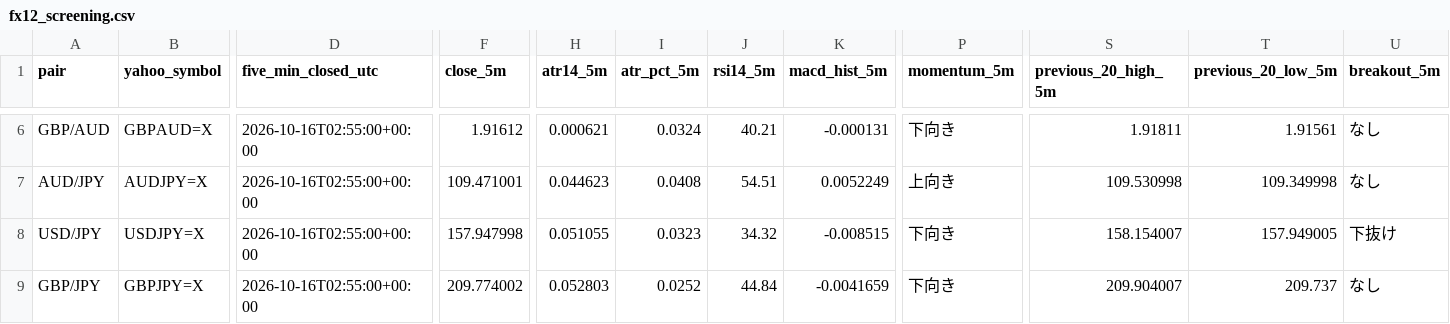
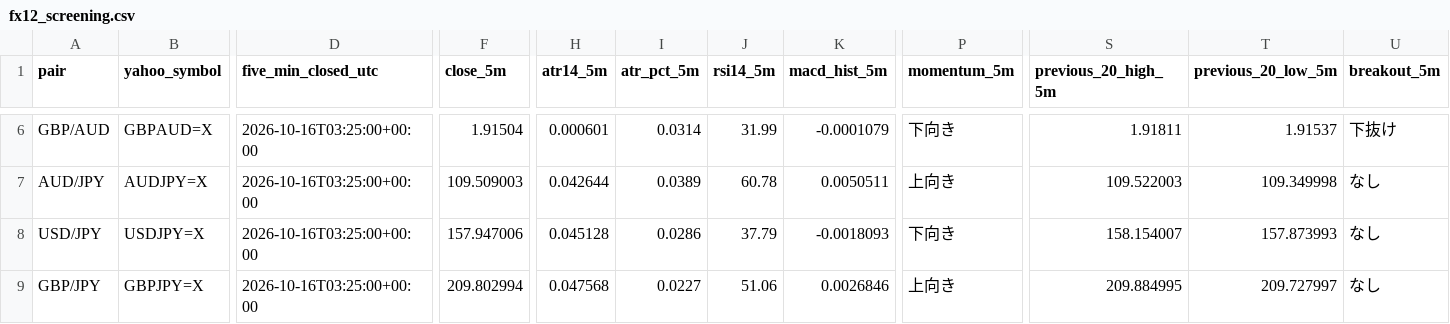
Before and after one commit to reonest/fx12-auto-analysis, a CSV file: docs/fx12_screening.csv, drawn as a sheet; only a part is shown, gaps mark what is left out; the diff covers the shown part only; the diff names each change by its address in the sheet, - before the commit and + after, or states it on an @@ line.

```diff
--- a/docs/fx12_screening.csv
+++ b/docs/fx12_screening.csv
-D6:D9 (five_min_closed_utc): 2026-10-16T02:55:00+00:00
+D6:D9 (five_min_closed_utc): 2026-10-16T03:25:00+00:00
-F6 (close_5m): 1.91612
+F6 (close_5m): 1.91504
-H6 (atr14_5m): 0.000621
+H6 (atr14_5m): 0.000601
-I6 (atr_pct_5m): 0.0324
+I6 (atr_pct_5m): 0.0314
-J6 (rsi14_5m): 40.21
+J6 (rsi14_5m): 31.99
-K6 (macd_hist_5m): -0.000131
+K6 (macd_hist_5m): -0.0001079
-T6 (previous_20_low_5m): 1.91561
+T6 (previous_20_low_5m): 1.91537
-U6 (breakout_5m): なし
+U6 (breakout_5m): 下抜け
-F7 (close_5m): 109.471001
+F7 (close_5m): 109.509003
-H7 (atr14_5m): 0.044623
+H7 (atr14_5m): 0.042644
-I7 (atr_pct_5m): 0.0408
+I7 (atr_pct_5m): 0.0389
-J7 (rsi14_5m): 54.51
+J7 (rsi14_5m): 60.78
-K7 (macd_hist_5m): 0.0052249
+K7 (macd_hist_5m): 0.0050511
-S7 (previous_20_high_5m): 109.530998
+S7 (previous_20_high_5m): 109.522003
-F8 (close_5m): 157.947998
+F8 (close_5m): 157.947006
-H8 (atr14_5m): 0.051055
+H8 (atr14_5m): 0.045128
-I8 (atr_pct_5m): 0.0323
+I8 (atr_pct_5m): 0.0286
-J8 (rsi14_5m): 34.32
+J8 (rsi14_5m): 37.79
-K8 (macd_hist_5m): -0.008515
+K8 (macd_hist_5m): -0.0018093
-T8 (previous_20_low_5m): 157.949005
+T8 (previous_20_low_5m): 157.873993
-U8 (breakout_5m): 下抜け
+U8 (breakout_5m): なし
-F9 (close_5m): 209.774002
+F9 (close_5m): 209.802994
-H9 (atr14_5m): 0.052803
+H9 (atr14_5m): 0.047568
-I9 (atr_pct_5m): 0.0252
+I9 (atr_pct_5m): 0.0227
-J9 (rsi14_5m): 44.84
+J9 (rsi14_5m): 51.06
-K9 (macd_hist_5m): -0.0041659
+K9 (macd_hist_5m): 0.0026846
-P9 (momentum_5m): 下向き
+P9 (momentum_5m): 上向き
-S9 (previous_20_high_5m): 209.904007
+S9 (previous_20_high_5m): 209.884995
-T9 (previous_20_low_5m): 209.737
+T9 (previous_20_low_5m): 209.727997
```
Also changed, not shown: 65 edited cells elsewhere in this file, 2 other files.
